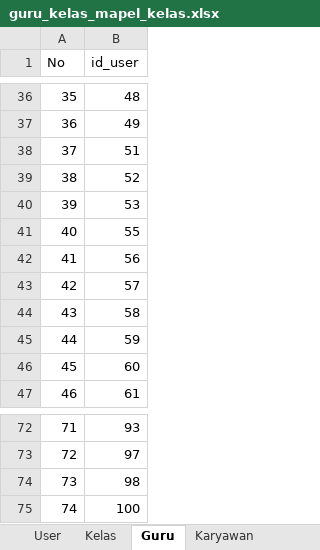
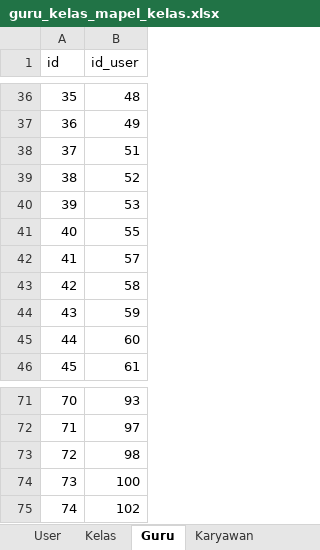
Before and after one commit to Nikkoadr/monitoring-guru, an Excel workbook: guru_kelas_mapel_kelas.xlsx, sheet Guru, drawn as a sheet; only a part is shown, gaps mark what is left out; values as stored, in another font and other column widths than the file's, no borders; removed rows and columns are numbered as before the commit, all else as after; the diff names each change by its address in the sheet, - before the commit and + after, or states it on an @@ line.

```diff
--- a/guru_kelas_mapel_kelas.xlsx (sheet Guru)
+++ b/guru_kelas_mapel_kelas.xlsx (sheet Guru)
@@ column A (id) renumbered between rows 1 and 74 @@
-row 42: 41 | 56
+row 75: 74 | 102
```
Also changed, not shown: sheet Karyawan, sheet Mapel, sheet Kelas, sheet Siswa, sheet User, other sheet tabs, 12 other files.
